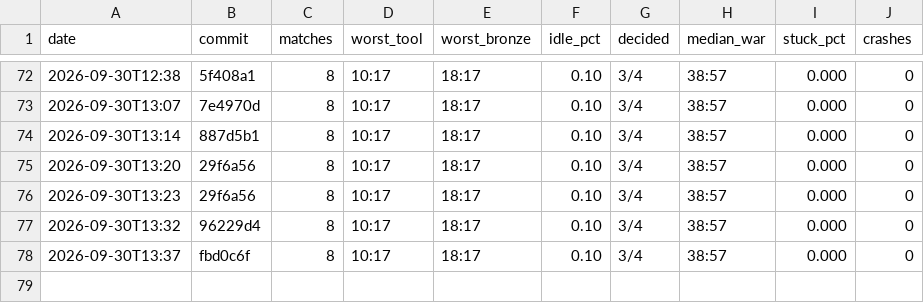
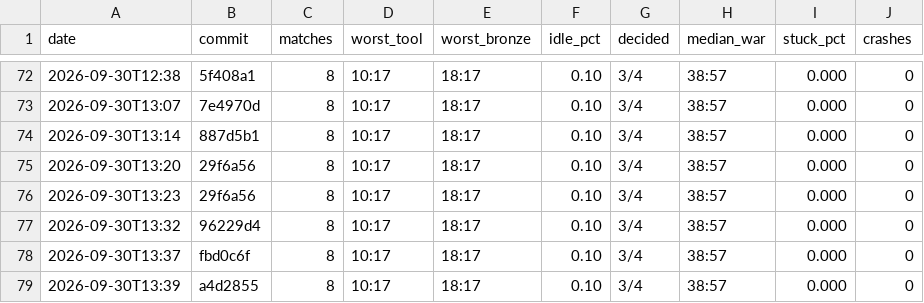
Before and after one commit to DigiMonk73/Empires, a CSV file: docs/metrics/ai.csv, drawn as a sheet; only a part is shown, gaps mark what is left out.

```diff
--- a/docs/metrics/ai.csv
+++ b/docs/metrics/ai.csv
@@ -78 +78,2 @@ date,commit,matches,worst_tool,worst_bronze,idle_pct,decided,median_war,stuck_pc
 2026-09-30T13:37,fbd0c6f,8,10:17,18:17,0.10,3/4,38:57,0.000,0
+2026-09-30T13:39,a4d2855,8,10:17,18:17,0.10,3/4,38:57,0.000,0
```
Also changed, not shown: docs/metrics/battle.csv, docs/metrics/econ.csv, 2 other files.
